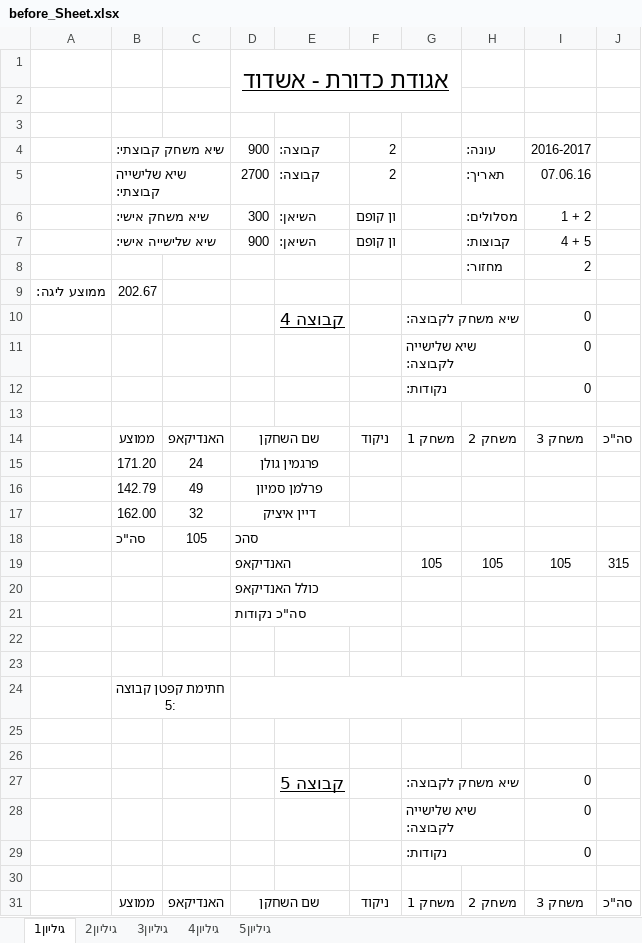
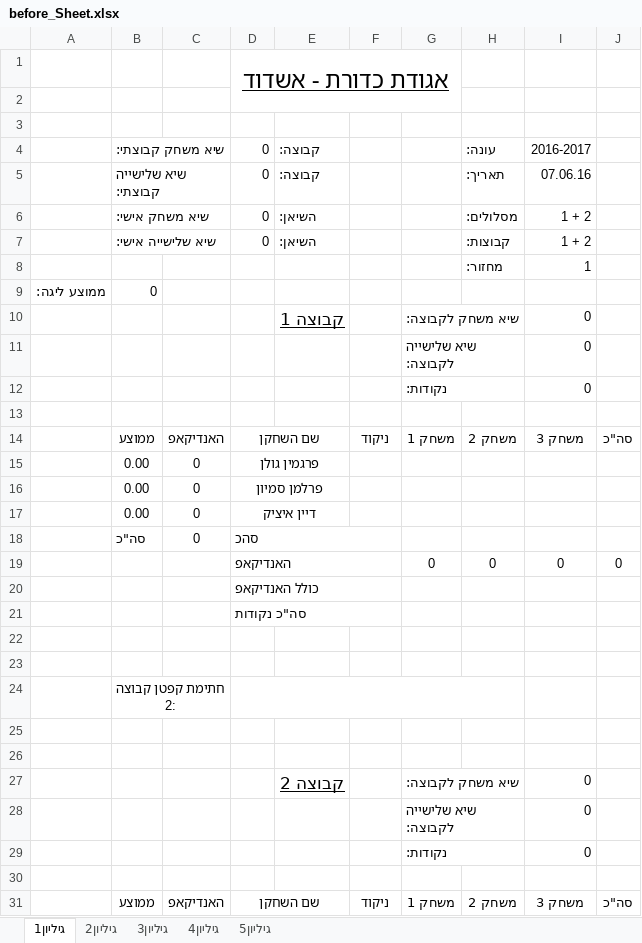
Before and after one commit to eyallampel1/bowling_project2, an Excel workbook: Fwd__bowling_ver10/rawData/data/before_Sheet.xlsx, sheet גיליון1, drawn as a sheet; only a part is shown; values as stored, in another font and other column widths than the file's, no borders; removed rows and columns are numbered as before the commit, all else as after; the diff covers the shown part only; the diff names each change by its address in the sheet, - before the commit and + after, or states it on an @@ line.

```diff
--- a/Fwd__bowling_ver10/rawData/data/before_Sheet.xlsx (sheet גיליון1)
+++ b/Fwd__bowling_ver10/rawData/data/before_Sheet.xlsx (sheet גיליון1)
-D4: 900
+D4: 0
-F4:F5: 2
+F4:F5: (empty)
-D5: 2700
+D5: 0
-D6: 300
+D6: 0
-F6:F7: ון קופם
+F6:F7: (empty)
-D7: 900
+D7: 0
-I7: 4 + 5
+I7: 1 + 2
-I8: 2
+I8: 1
-B9: 202.67
+B9: 0
-E10: קבוצה 4
+E10: קבוצה 1
-row 15:  | 171.20 | 24 | פרגמין גולן
-row 16:  | 142.79 | 49 | פרלמן סמיון
-row 17:  | 162.00 | 32 | דיין איציק
+row 15:  | 0.00 | 0 | פרגמין גולן
+row 16:  | 0.00 | 0 | פרלמן סמיון
+row 17:  | 0.00 | 0 | דיין איציק
-C18: 105
+C18: 0
-row 19:  |  |  | האנדיקאפ |  |  | 105 | 105 | 105 | 315
+row 19:  |  |  | האנדיקאפ |  |  | 0 | 0 | 0 | 0
-B24: חתימת קפטן קבוצה 5:
+B24: חתימת קפטן קבוצה 2:
-E27: קבוצה 5
+E27: קבוצה 2
```
Also changed, not shown: 4 added rows, 4 removed rows and 3 edited cells elsewhere in this sheet, sheet גיליון2, sheet גיליון3, sheet גיליון5, sheet גיליון4, 3 other files.
